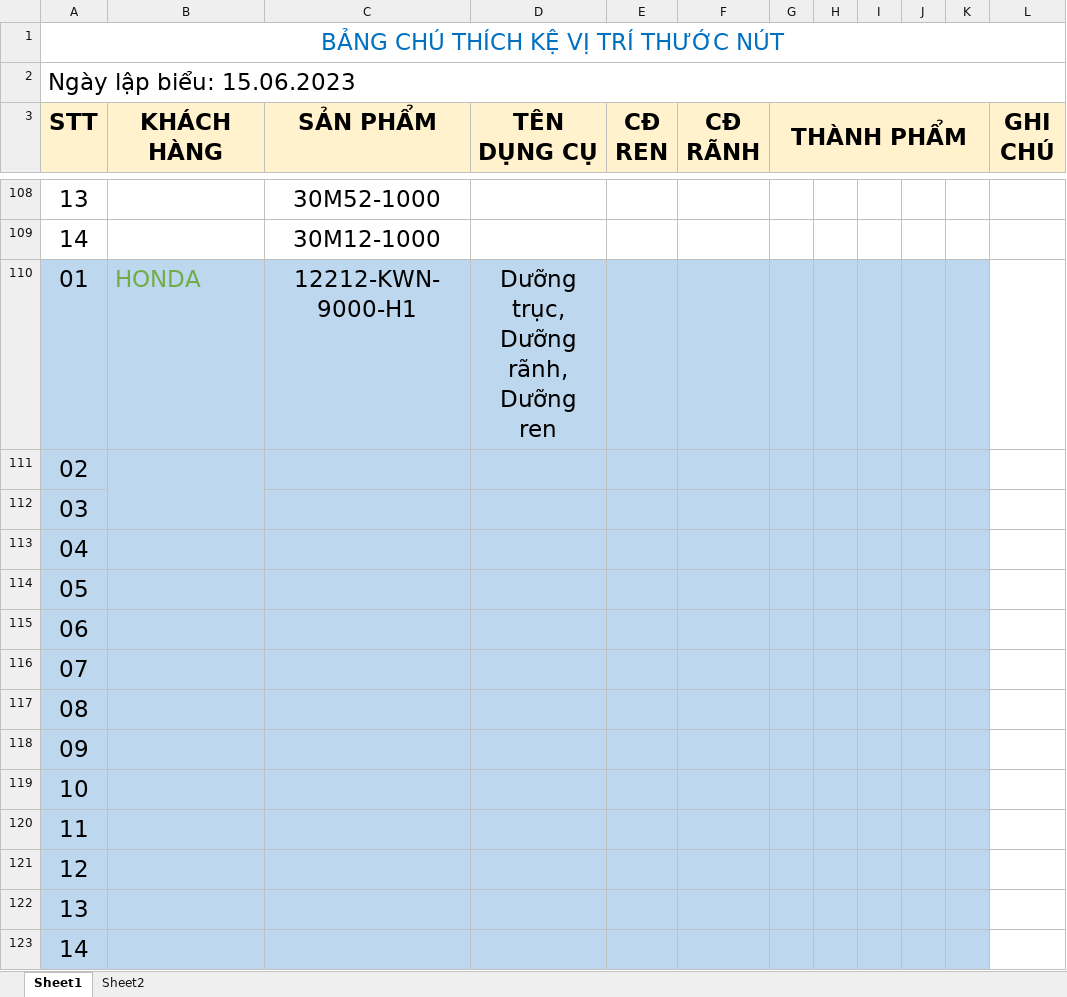
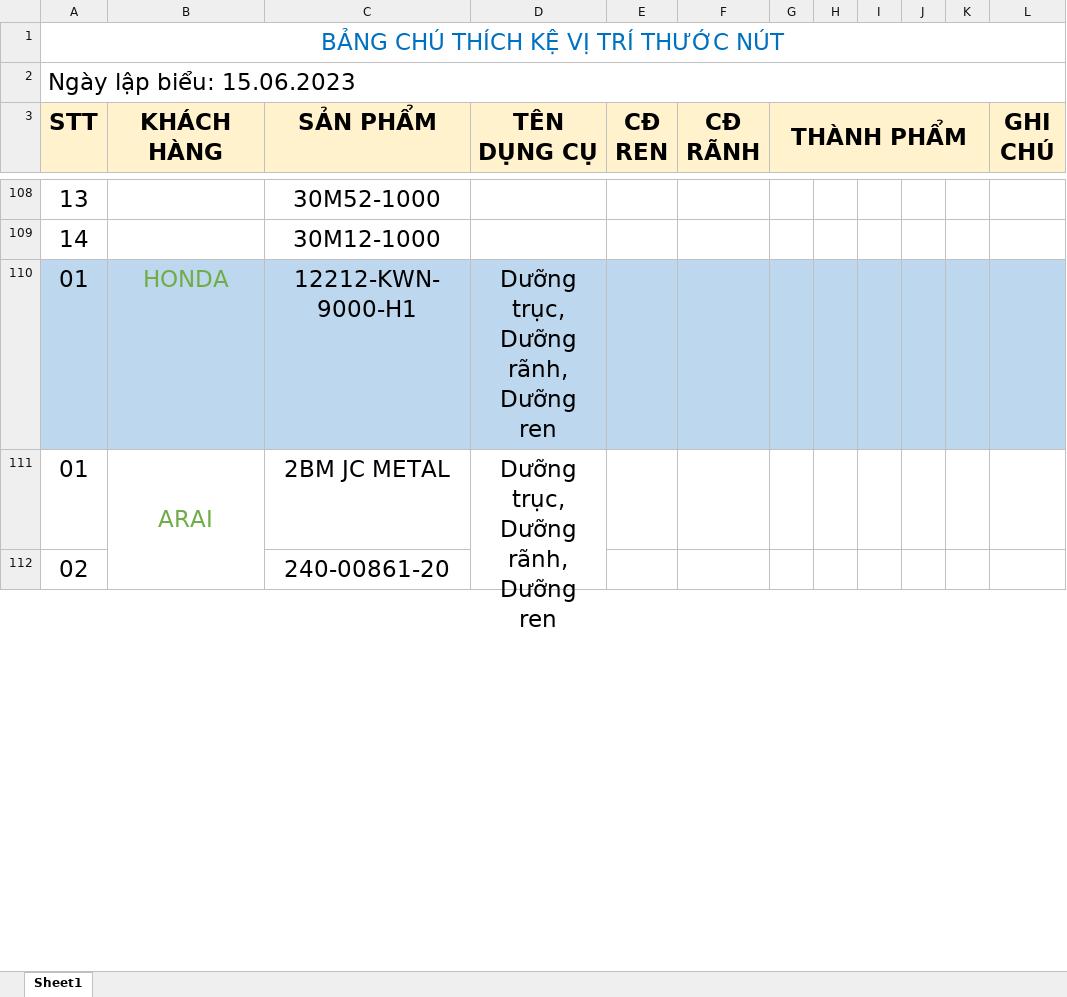
Before and after one commit to nguyenthihoangduong/strongway_dungcu, an Excel workbook: hang/vi-tri-thuoc-nut.xlsx, sheet Sheet1, drawn as a sheet; only a part is shown, gaps mark what is left out; values as stored, in another font and other column widths than the file's, no borders; removed rows and columns are numbered as before the commit, all else as after; the diff covers the shown part only; the diff names each change by its address in the sheet, - before the commit and + after, or states it on an @@ line.

Commit message:
BS
M

```diff
--- a/hang/vi-tri-thuoc-nut.xlsx (sheet Sheet1)
+++ b/hang/vi-tri-thuoc-nut.xlsx (sheet Sheet1)
-sheet tab: Sheet2
-B110 alignment: left
+B110 alignment: center
-L110 fill: none
+L110 fill: #BDD7EE
-row 111: 02
-row 112: 03
-row 113: 04
-row 114: 05
-row 115: 06
-row 116: 07
-row 117: 08
-row 118: 09
-row 119: 10
-row 120: 11
-row 121: 12
-row 122: 13
-row 123: 14
+row 111: 01 | ARAI | 2BM JC METAL | Dưỡng trục, Dưỡng rãnh, Dưỡng ren
+row 112: 02 |  | 240-00861-20
```
Also changed, not shown: 64 added rows elsewhere in this sheet.
